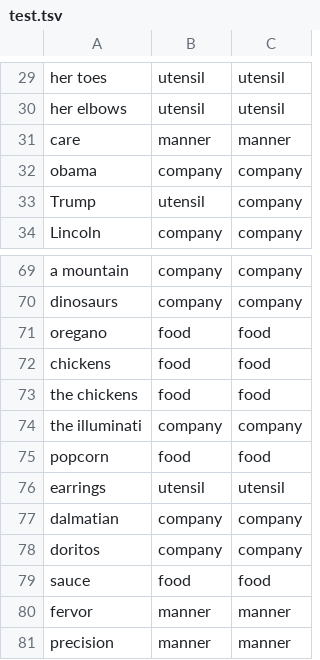
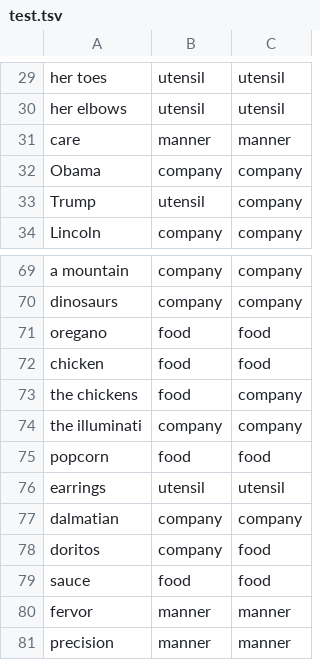
Before and after one commit to ajdagokcen/madlyambiguous-repo, a TSV file: data/test.tsv, drawn as a sheet; only a part is shown, gaps mark what is left out.

```diff
--- a/data/test.tsv
+++ b/data/test.tsv
@@ -31,3 +31,3 @@ her elbows	utensil	utensil
 care	manner	manner
-obama	company	company
+Obama	company	company
 Trump	utensil	company
@@ -71,4 +71,4 @@ dinosaurs	company	company
 oregano	food	food
-chickens	food	food
-the chickens	food	food
+chicken	food	food
+the chickens	food	company
 the illuminati	company	company
@@ -77,3 +77,3 @@ earrings	utensil	utensil
 dalmatian	company	company
-doritos	company	company
+doritos	company	food
 sauce	food	food
```
Also changed, not shown: 1 other file.
